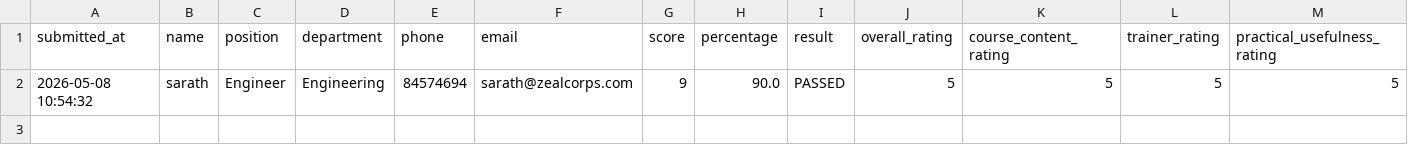
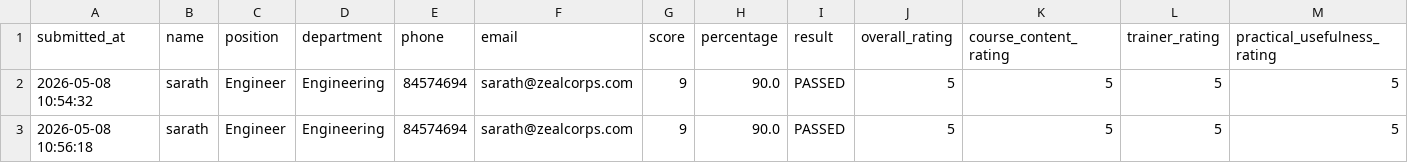
Before and after one commit to sarathgoshzc/chiller-assessment, a CSV file: results/course_feedback.csv, drawn as a sheet; only a part is shown; rows hold the shown columns only; the diff names each change by its address in the sheet, - before the commit and + after, or states it on an @@ line.

Commit message:
Add course feedback - sarath - 2026-05-08 10:56:18

```diff
--- a/results/course_feedback.csv
+++ b/results/course_feedback.csv
+row 3: 2026-05-08 10:56:18 | sarath | Engineer | Engineering | 84574694 | sarath@zealcorps.com | 9 | 90.0 | PASSED | 5 | 5 | 5 | 5
```
